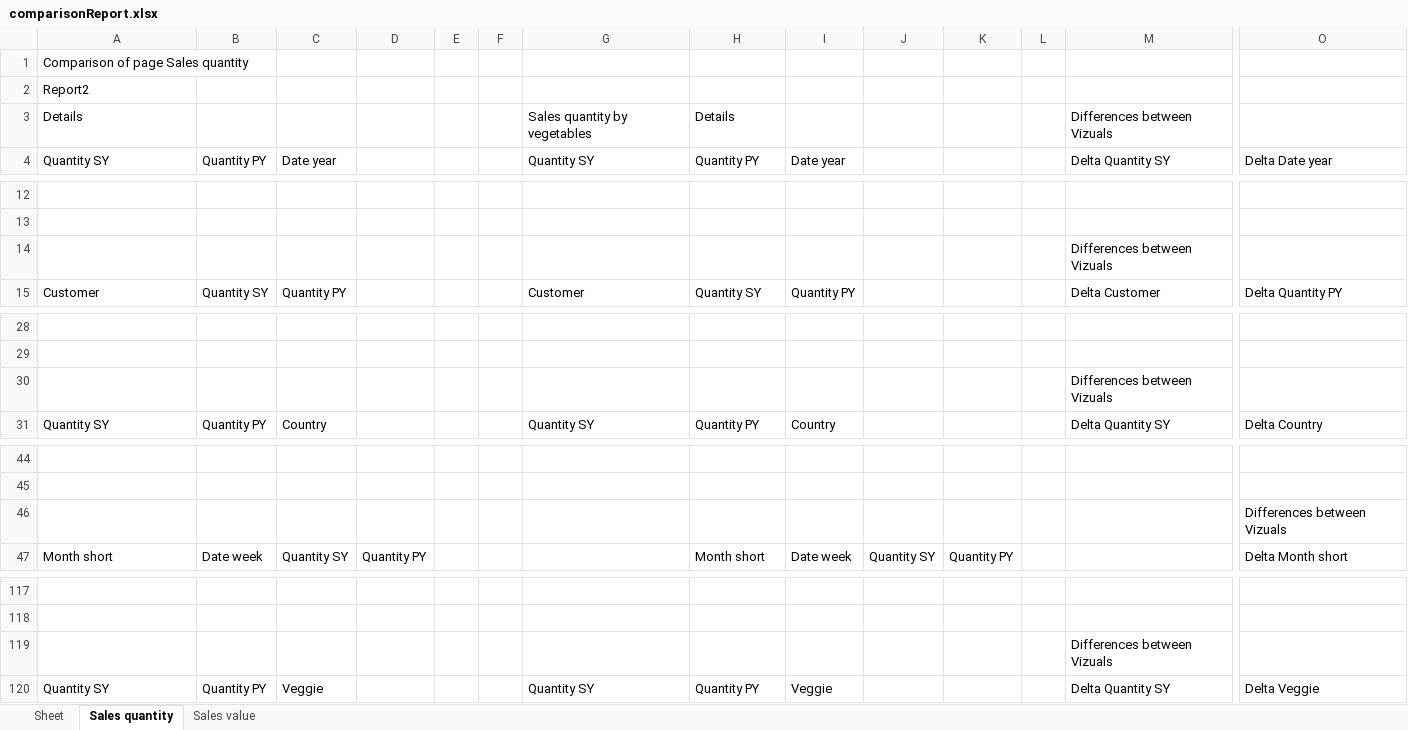
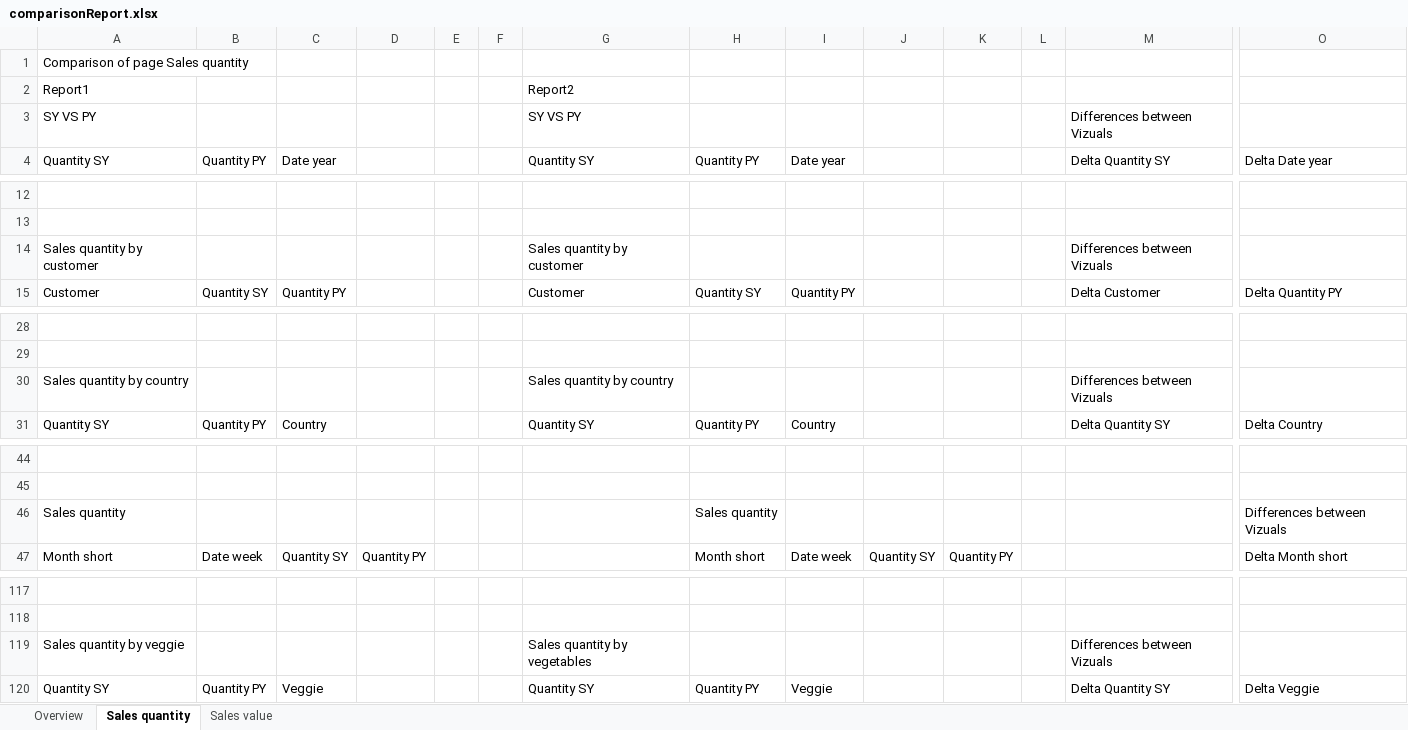
Before and after one commit to theteleton/project, an Excel workbook: data1/comparisonReport.xlsx, sheet Sales quantity, drawn as a sheet; only a part is shown, gaps mark what is left out; values as stored, in another font and other column widths than the file's, no borders; removed rows and columns are numbered as before the commit, all else as after; rows hold the shown columns only; the diff covers the shown part only; the diff names each change by its address in the sheet, - before the commit and + after, or states it on an @@ line.

```diff
--- a/data1/comparisonReport.xlsx (sheet Sales quantity)
+++ b/data1/comparisonReport.xlsx (sheet Sales quantity)
-sheet tab: Sheet
+sheet tab: Overview
-row 2: Report2
-row 3: Details |  |  |  |  |  | Sales quantity by vegetables | Details |  |  |  |  | Differences between Vizuals
+row 2: Report1 |  |  |  |  |  | Report2
+row 3: SY VS PY |  |  |  |  |  | SY VS PY |  |  |  |  |  | Differences between Vizuals
-row 14:  |  |  |  |  |  |  |  |  |  |  |  | Differences between Vizuals
+row 14: Sales quantity by customer |  |  |  |  |  | Sales quantity by customer |  |  |  |  |  | Differences between Vizuals
-row 30:  |  |  |  |  |  |  |  |  |  |  |  | Differences between Vizuals
+row 30: Sales quantity by country |  |  |  |  |  | Sales quantity by country |  |  |  |  |  | Differences between Vizuals
-row 46:  |  |  |  |  |  |  |  |  |  |  |  |  | Differences between Vizuals
+row 46: Sales quantity |  |  |  |  |  |  | Sales quantity |  |  |  |  |  | Differences between Vizuals
-row 119:  |  |  |  |  |  |  |  |  |  |  |  | Differences between Vizuals
+row 119: Sales quantity by veggie |  |  |  |  |  | Sales quantity by vegetables |  |  |  |  |  | Differences between Vizuals
```
Also changed, not shown: 1 added row and 1 removed row elsewhere in this sheet, sheet Overview, sheet Sales value, 1 other file.
